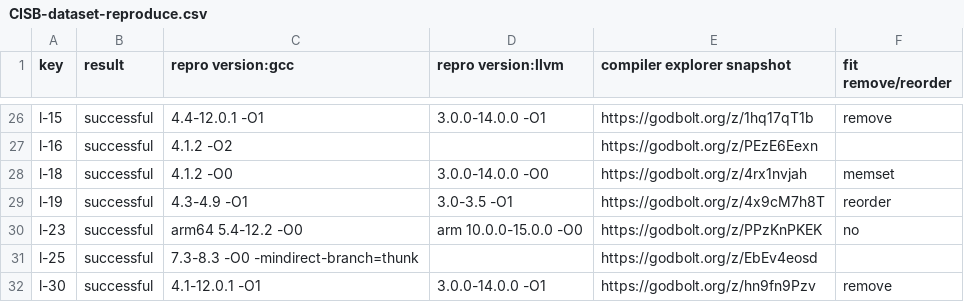
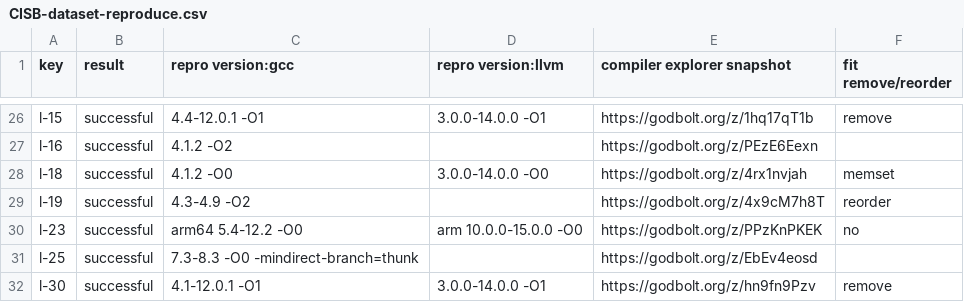
Before and after one commit to linkeLi0421/CISB-dataset, a CSV file: dataset/CISB-dataset-reproduce.csv, drawn as a sheet; only a part is shown, gaps mark what is left out.

```diff
--- a/dataset/CISB-dataset-reproduce.csv
+++ b/dataset/CISB-dataset-reproduce.csv
@@ -28,3 +28,3 @@ l-16,successful,4.1.2 -O2,,https://godbolt.org/z/PEzE6Eexn,
 l-18,successful,4.1.2 -O0,3.0.0-14.0.0 -O0,https://godbolt.org/z/4rx1nvjah,memset
-l-19,successful,4.3-4.9 -O1,3.0-3.5 -O1,https://godbolt.org/z/4x9cM7h8T,reorder
+l-19,successful,4.3-4.9 -O2,,https://godbolt.org/z/4x9cM7h8T,reorder
 l-23,successful,arm64 5.4-12.2 -O0,arm 10.0.0-15.0.0 -O0,https://godbolt.org/z/PPzKnPKEK,no
```
Also changed, not shown: 2 other files.
